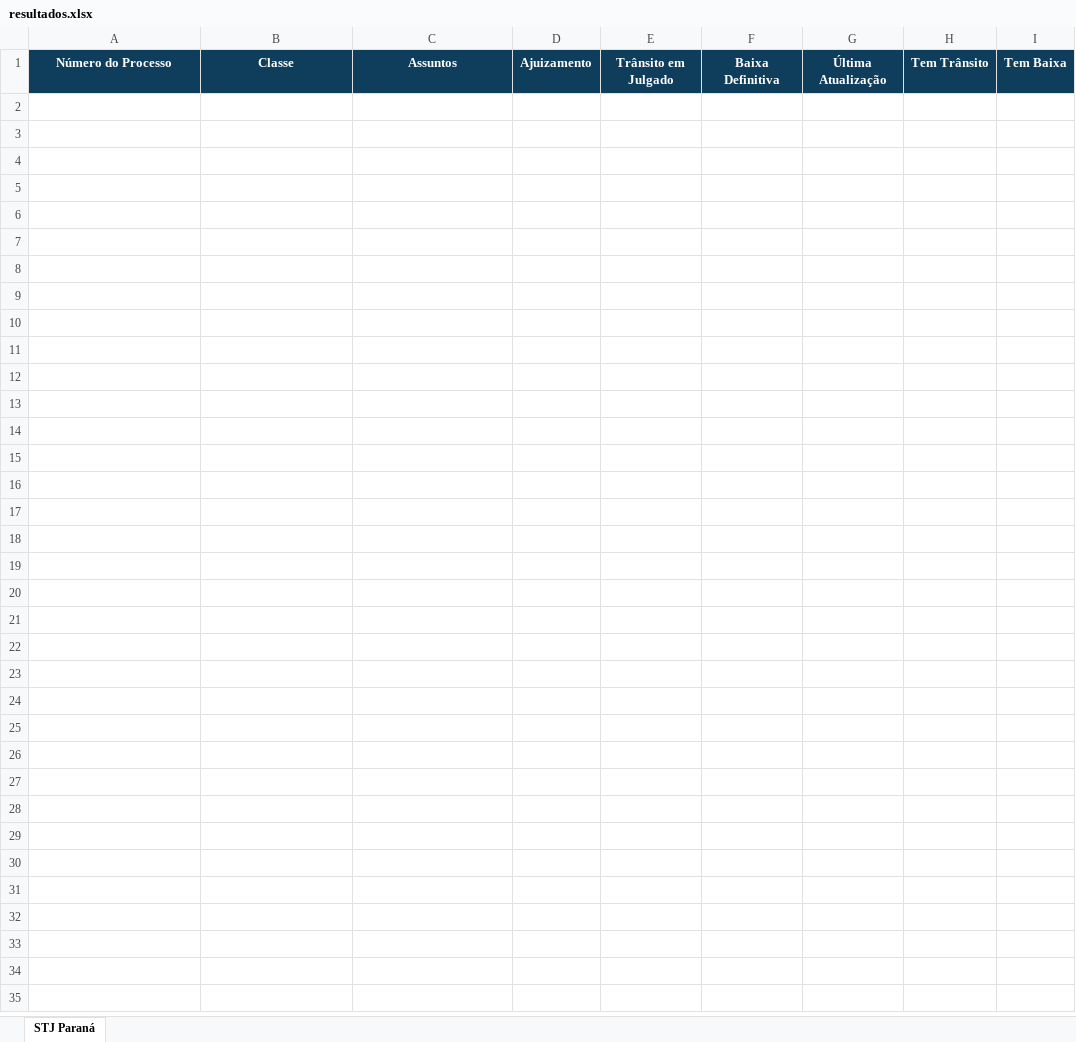
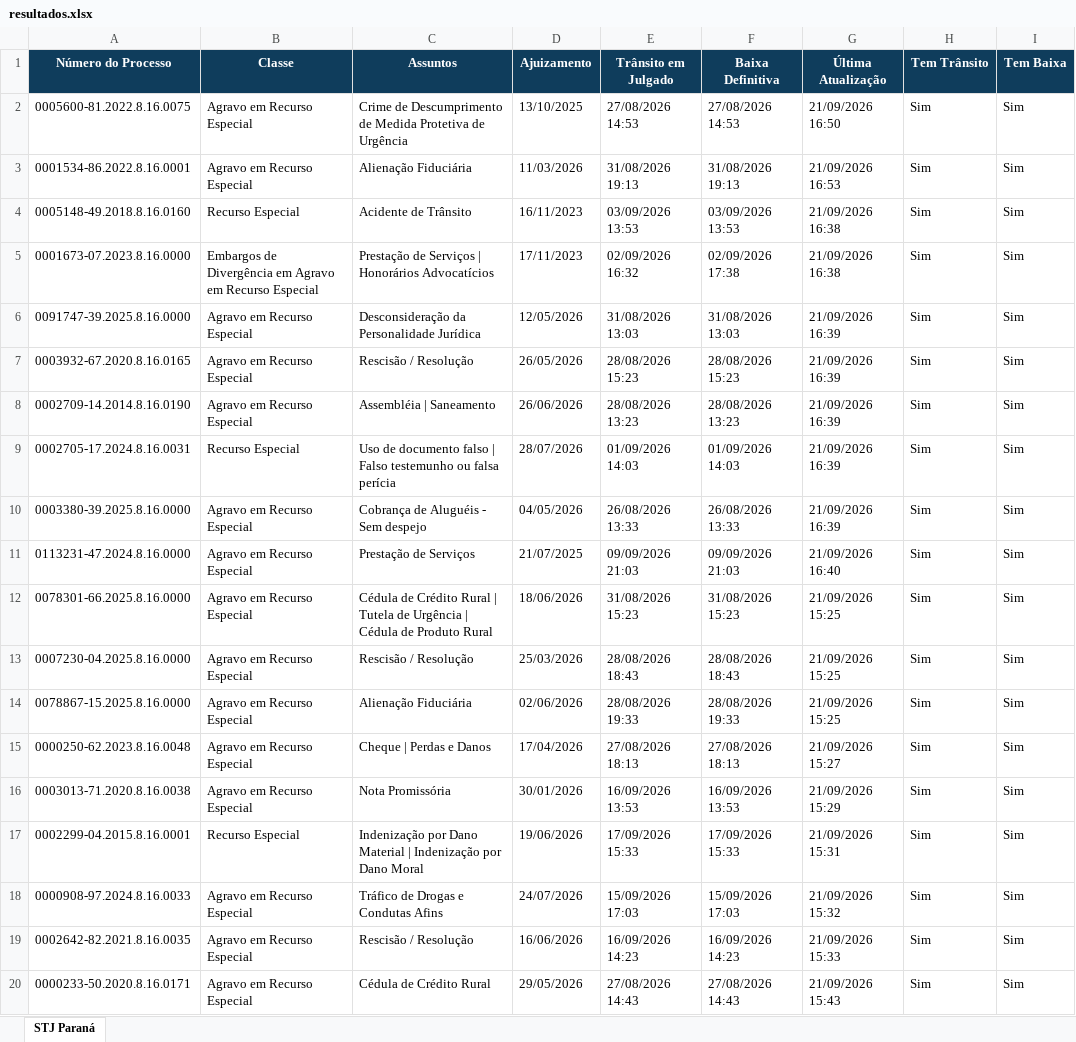
Before and after one commit to narleysousa/Consulta-STJ, an Excel workbook: docs/resultados.xlsx, sheet STJ Paraná, drawn as a sheet; only a part is shown; values as stored, in another font and other column widths than the file's, no borders; the diff covers the shown part only; the diff names each change by its address in the sheet, - before the commit and + after, or states it on an @@ line.

```diff
--- a/docs/resultados.xlsx (sheet STJ Paraná)
+++ b/docs/resultados.xlsx (sheet STJ Paraná)
+row 2: 0005600-81.2022.8.16.0075 | Agravo em Recurso Especial | Crime de Descumprimento de Medida Protetiva de Urgência | 13/10/2025 | 27/08/2026 14:53 | 27/08/2026 14:53 | 21/09/2026 16:50 | Sim | Sim
+row 3: 0001534-86.2022.8.16.0001 | Agravo em Recurso Especial | Alienação Fiduciária | 11/03/2026 | 31/08/2026 19:13 | 31/08/2026 19:13 | 21/09/2026 16:53 | Sim | Sim
+row 4: 0005148-49.2018.8.16.0160 | Recurso Especial | Acidente de Trânsito | 16/11/2023 | 03/09/2026 13:53 | 03/09/2026 13:53 | 21/09/2026 16:38 | Sim | Sim
+row 5: 0001673-07.2023.8.16.0000 | Embargos de Divergência em Agravo em Recurso Especial | Prestação de Serviços | Honorários Advocatícios | 17/11/2023 | 02/09/2026 16:32 | 02/09/2026 17:38 | 21/09/2026 16:38 | Sim | Sim
+row 6: 0091747-39.2025.8.16.0000 | Agravo em Recurso Especial | Desconsideração da Personalidade Jurídica | 12/05/2026 | 31/08/2026 13:03 | 31/08/2026 13:03 | 21/09/2026 16:39 | Sim | Sim
+row 7: 0003932-67.2020.8.16.0165 | Agravo em Recurso Especial | Rescisão / Resolução | 26/05/2026 | 28/08/2026 15:23 | 28/08/2026 15:23 | 21/09/2026 16:39 | Sim | Sim
+row 8: 0002709-14.2014.8.16.0190 | Agravo em Recurso Especial | Assembléia | Saneamento | 26/06/2026 | 28/08/2026 13:23 | 28/08/2026 13:23 | 21/09/2026 16:39 | Sim | Sim
+row 9: 0002705-17.2024.8.16.0031 | Recurso Especial | Uso de documento falso | Falso testemunho ou falsa perícia | 28/07/2026 | 01/09/2026 14:03 | 01/09/2026 14:03 | 21/09/2026 16:39 | Sim | Sim
+row 10: 0003380-39.2025.8.16.0000 | Agravo em Recurso Especial | Cobrança de Aluguéis - Sem despejo | 04/05/2026 | 26/08/2026 13:33 | 26/08/2026 13:33 | 21/09/2026 16:39 | Sim | Sim
+row 11: 0113231-47.2024.8.16.0000 | Agravo em Recurso Especial | Prestação de Serviços | 21/07/2025 | 09/09/2026 21:03 | 09/09/2026 21:03 | 21/09/2026 16:40 | Sim | Sim
+row 12: 0078301-66.2025.8.16.0000 | Agravo em Recurso Especial | Cédula de Crédito Rural | Tutela de Urgência | Cédula de Produto Rural | 18/06/2026 | 31/08/2026 15:23 | 31/08/2026 15:23 | 21/09/2026 15:25 | Sim | Sim
+row 13: 0007230-04.2025.8.16.0000 | Agravo em Recurso Especial | Rescisão / Resolução | 25/03/2026 | 28/08/2026 18:43 | 28/08/2026 18:43 | 21/09/2026 15:25 | Sim | Sim
+row 14: 0078867-15.2025.8.16.0000 | Agravo em Recurso Especial | Alienação Fiduciária | 02/06/2026 | 28/08/2026 19:33 | 28/08/2026 19:33 | 21/09/2026 15:25 | Sim | Sim
+row 15: 0000250-62.2023.8.16.0048 | Agravo em Recurso Especial | Cheque | Perdas e Danos | 17/04/2026 | 27/08/2026 18:13 | 27/08/2026 18:13 | 21/09/2026 15:27 | Sim | Sim
+row 16: 0003013-71.2020.8.16.0038 | Agravo em Recurso Especial | Nota Promissória | 30/01/2026 | 16/09/2026 13:53 | 16/09/2026 13:53 | 21/09/2026 15:29 | Sim | Sim
+row 17: 0002299-04.2015.8.16.0001 | Recurso Especial | Indenização por Dano Material | Indenização por Dano Moral | 19/06/2026 | 17/09/2026 15:33 | 17/09/2026 15:33 | 21/09/2026 15:31 | Sim | Sim
+row 18: 0000908-97.2024.8.16.0033 | Agravo em Recurso Especial | Tráfico de Drogas e Condutas Afins | 24/07/2026 | 15/09/2026 17:03 | 15/09/2026 17:03 | 21/09/2026 15:32 | Sim | Sim
+row 19: 0002642-82.2021.8.16.0035 | Agravo em Recurso Especial | Rescisão / Resolução | 16/06/2026 | 16/09/2026 14:23 | 16/09/2026 14:23 | 21/09/2026 15:33 | Sim | Sim
+row 20: 0000233-50.2020.8.16.0171 | Agravo em Recurso Especial | Cédula de Crédito Rural | 29/05/2026 | 27/08/2026 14:43 | 27/08/2026 14:43 | 21/09/2026 15:43 | Sim | Sim
```
Also changed, not shown: 81 added rows elsewhere in this sheet, 2 other files.
